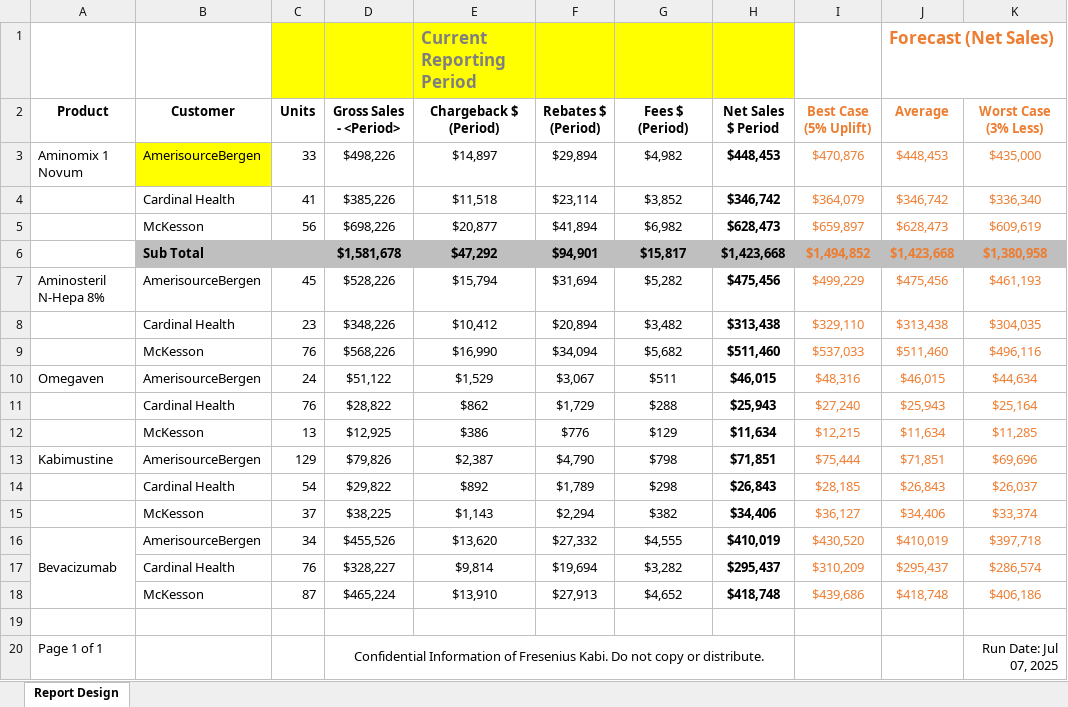
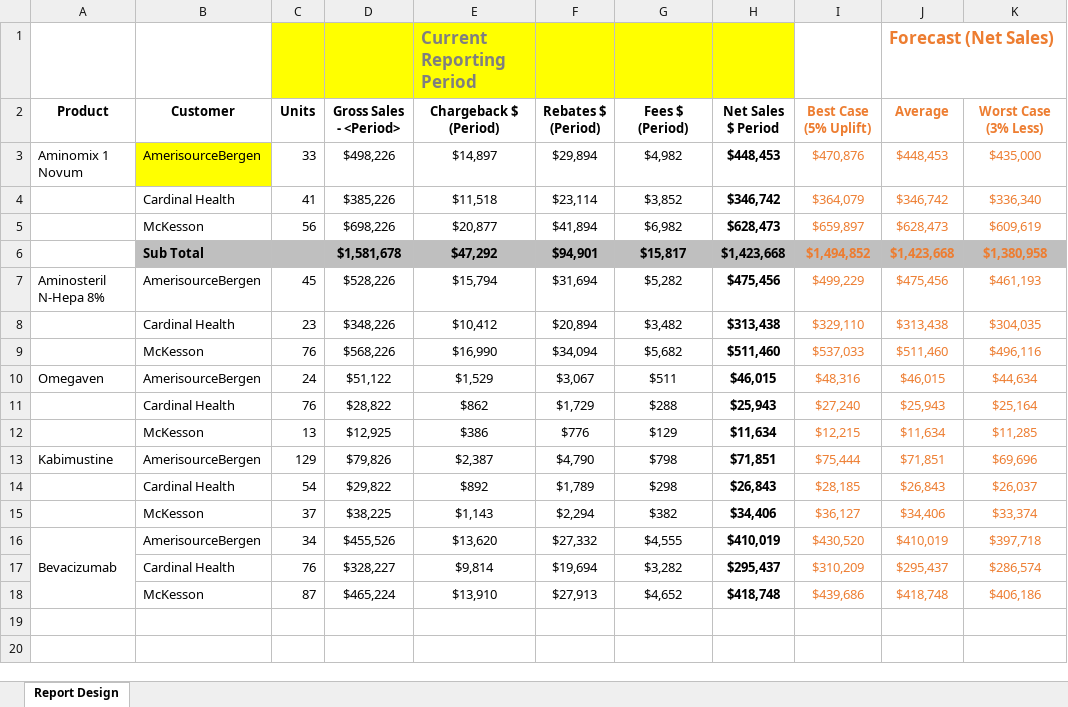
Before and after one commit to SBU6-DP/MS_report, an Excel workbook: public/data/Future Rebate Chargeback Accrual Forecast Report v2.xlsx, sheet Report Design, drawn as a sheet; values as stored, in another font and other column widths than the file's, no borders; the diff names each change by its address in the sheet, - before the commit and + after, or states it on an @@ line.

```diff
--- a/public/data/Future Rebate Chargeback Accrual Forecast Report v2.xlsx (sheet Report Design)
+++ b/public/data/Future Rebate Chargeback Accrual Forecast Report v2.xlsx (sheet Report Design)
-row 19: (empty)
-row 20: Page 1 of 1 |  |  | Confidential Information of Fresenius Kabi. Do not copy or distribute. |  |  |  |  |  |  | Run Date: Jul 07, 2025
```
Also changed, not shown: public/data/Accrual vs. Actual Variance Report.xlsx, public/data/Gross-to-Net Impact Analysis.xlsx, 15 other files.
